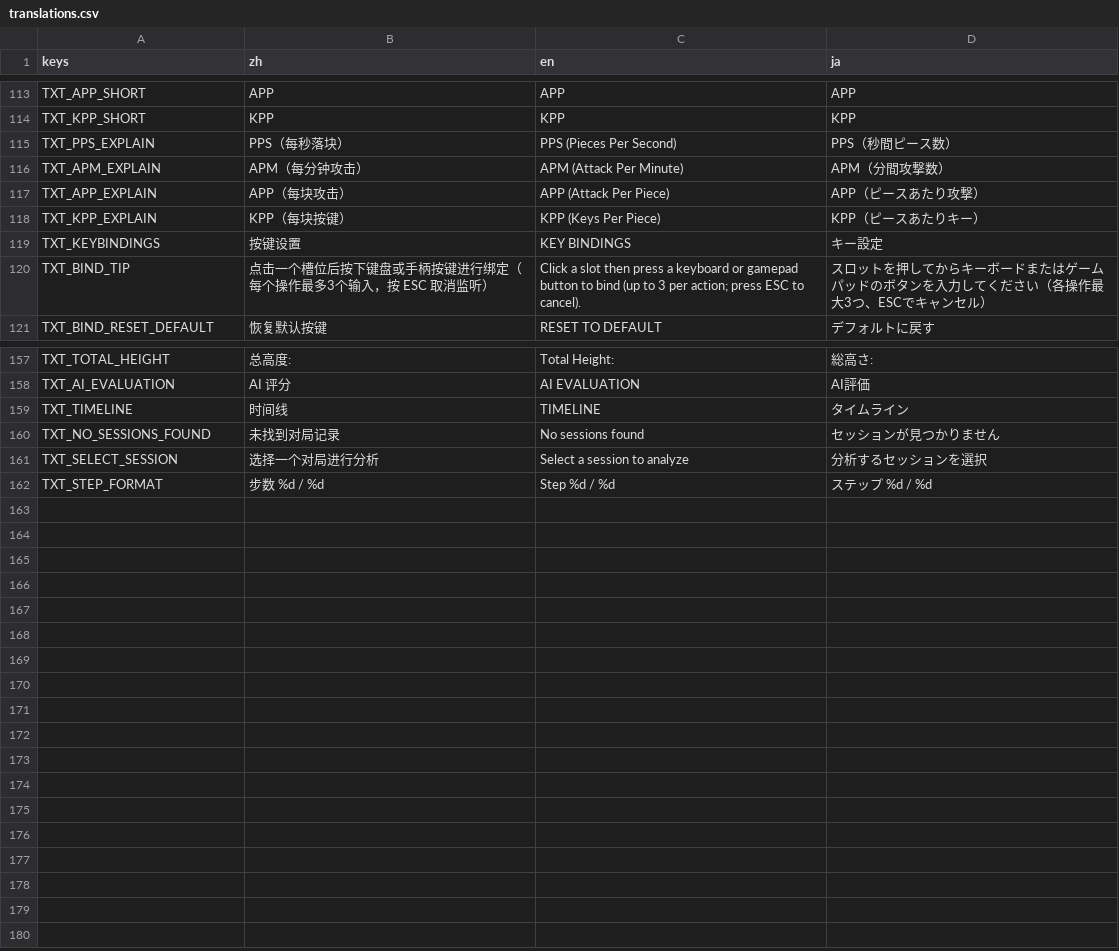
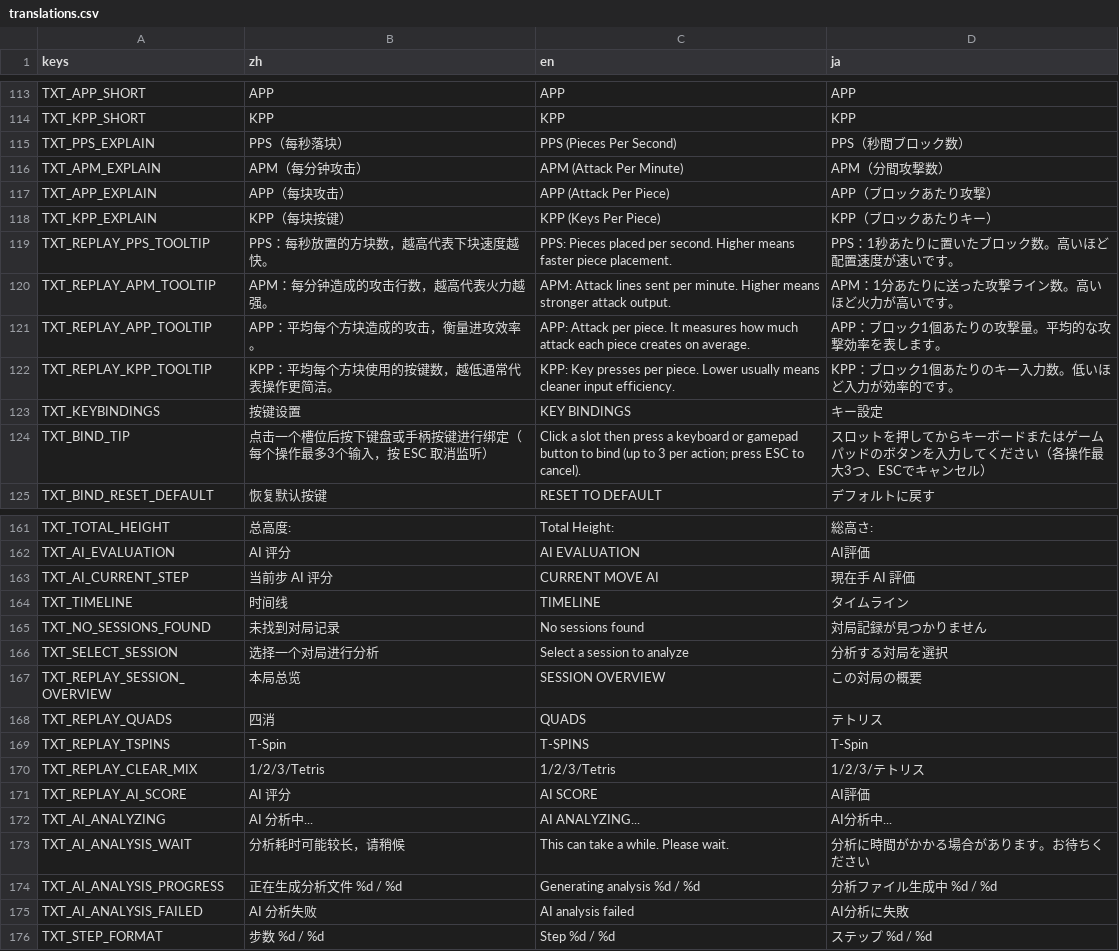
Before and after one commit to wanheng20031114/whgame_Tetris-godot, a CSV file: lang/translations.csv, drawn as a sheet; only a part is shown, gaps mark what is left out; the diff covers the shown part only.

```diff
--- a/lang/translations.csv
+++ b/lang/translations.csv
@@ -114,6 +114,10 @@ TXT_APP_SHORT,APP,APP,APP
 TXT_KPP_SHORT,KPP,KPP,KPP
-TXT_PPS_EXPLAIN,PPS（每秒落块）,PPS (Pieces Per Second),PPS（秒間ピース数）
+TXT_PPS_EXPLAIN,PPS（每秒落块）,PPS (Pieces Per Second),PPS（秒間ブロック数）
 TXT_APM_EXPLAIN,APM（每分钟攻击）,APM (Attack Per Minute),APM（分間攻撃数）
-TXT_APP_EXPLAIN,APP（每块攻击）,APP (Attack Per Piece),APP（ピースあたり攻撃）
-TXT_KPP_EXPLAIN,KPP（每块按键）,KPP (Keys Per Piece),KPP（ピースあたりキー）
+TXT_APP_EXPLAIN,APP（每块攻击）,APP (Attack Per Piece),APP（ブロックあたり攻撃）
+TXT_KPP_EXPLAIN,KPP（每块按键）,KPP (Keys Per Piece),KPP（ブロックあたりキー）
+TXT_REPLAY_PPS_TOOLTIP,PPS：每秒放置的方块数，越高代表下块速度越快。,PPS: Pieces placed per second. Higher means faster piece placement.,PPS：1秒あたりに置いたブロック数。高いほど配置速度が速いです。
+TXT_REPLAY_APM_TOOLTIP,APM：每分钟造成的攻击行数，越高代表火力越强。,APM: Attack lines sent per minute. Higher means stronger attack output.,APM：1分あたりに送った攻撃ライン数。高いほど火力が高いです。
+TXT_REPLAY_APP_TOOLTIP,APP：平均每个方块造成的攻击，衡量进攻效率。,APP: Attack per piece. It measures how much attack each piece creates on average.,APP：ブロック1個あたりの攻撃量。平均的な攻撃効率を表します。
+TXT_REPLAY_KPP_TOOLTIP,KPP：平均每个方块使用的按键数，越低通常代表操作更简洁。,KPP: Key presses per piece. Lower usually means cleaner input efficiency.,KPP：ブロック1個あたりのキー入力数。低いほど入力が効率的です。
 TXT_KEYBINDINGS,按键设置,KEY BINDINGS,キー設定
@@ -158,5 +162,15 @@ TXT_TOTAL_HEIGHT,总高度:,Total Height:,総高さ:
 TXT_AI_EVALUATION,AI 评分,AI EVALUATION,AI評価
+TXT_AI_CURRENT_STEP,当前步 AI 评分,CURRENT MOVE AI,現在手 AI 評価
 TXT_TIMELINE,时间线,TIMELINE,タイムライン
-TXT_NO_SESSIONS_FOUND,未找到对局记录,No sessions found,セッションが見つかりません
-TXT_SELECT_SESSION,选择一个对局进行分析,Select a session to analyze,分析するセッションを選択
+TXT_NO_SESSIONS_FOUND,未找到对局记录,No sessions found,対局記録が見つかりません
+TXT_SELECT_SESSION,选择一个对局进行分析,Select a session to analyze,分析する対局を選択
+TXT_REPLAY_SESSION_OVERVIEW,本局总览,SESSION OVERVIEW,この対局の概要
+TXT_REPLAY_QUADS,四消,QUADS,テトリス
+TXT_REPLAY_TSPINS,T-Spin,T-SPINS,T-Spin
+TXT_REPLAY_CLEAR_MIX,1/2/3/Tetris,1/2/3/Tetris,1/2/3/テトリス
+TXT_REPLAY_AI_SCORE,AI 评分,AI SCORE,AI評価
+TXT_AI_ANALYZING,AI 分析中...,AI ANALYZING...,AI分析中...
+TXT_AI_ANALYSIS_WAIT,分析耗时可能较长，请稍候,This can take a while. Please wait.,分析に時間がかかる場合があります。お待ちください
+TXT_AI_ANALYSIS_PROGRESS,正在生成分析文件 %d / %d,Generating analysis %d / %d,分析ファイル生成中 %d / %d
+TXT_AI_ANALYSIS_FAILED,AI 分析失败,AI analysis failed,AI分析に失敗
 TXT_STEP_FORMAT,步数 %d / %d,Step %d / %d,ステップ %d / %d
```
Also changed, not shown: 13 edited cells elsewhere in this file, 10 other files.
